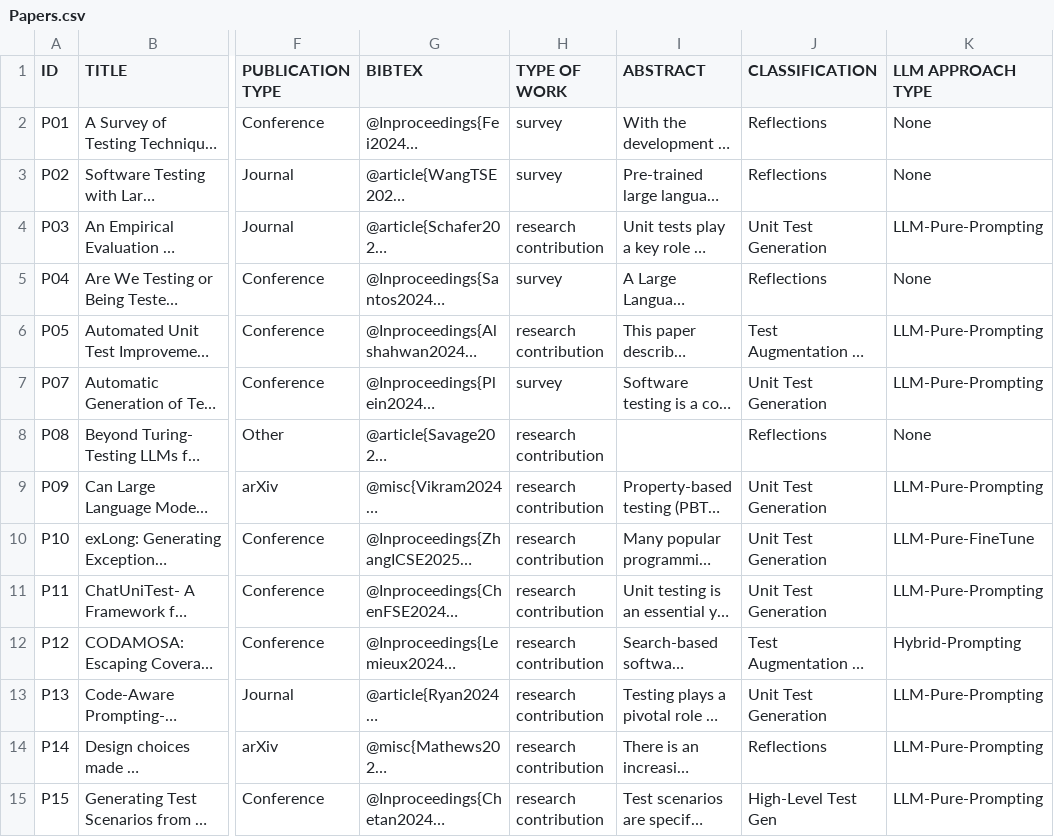
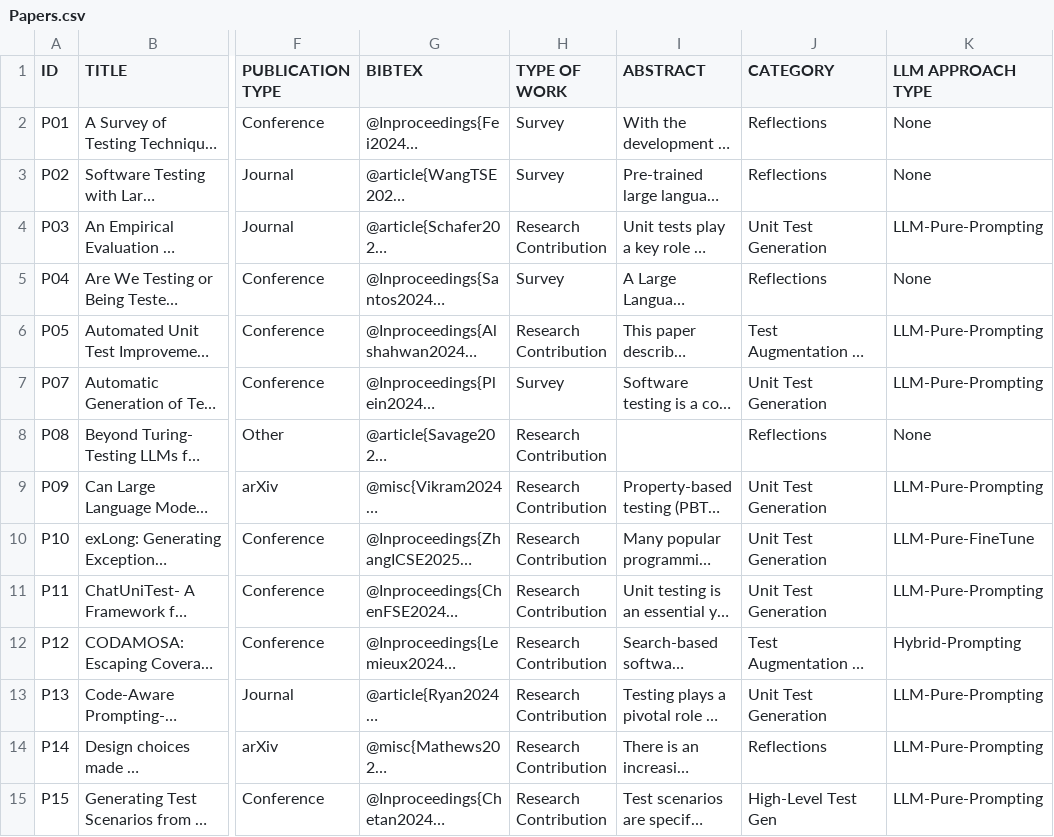
Before and after one commit to augustocristian/llmroadmapdraft, a CSV file: data/Papers.csv, drawn as a sheet; only a part is shown, gaps mark what is left out; long unchanged cells end in …; the diff covers the shown part only; the diff names each change by its address in the sheet, - before the commit and + after, or states it on an @@ line.

```diff
--- a/data/Papers.csv
+++ b/data/Papers.csv
-J1: CLASSIFICATION
+J1: CATEGORY
-H2:H3 (TYPE OF WORK): survey
+H2:H3 (TYPE OF WORK): Survey
-H4 (TYPE OF WORK): research contribution
+H4 (TYPE OF WORK): Research Contribution
-H5 (TYPE OF WORK): survey
+H5 (TYPE OF WORK): Survey
-H6 (TYPE OF WORK): research contribution
+H6 (TYPE OF WORK): Research Contribution
-H7 (TYPE OF WORK): survey
+H7 (TYPE OF WORK): Survey
-H8:H15 (TYPE OF WORK): research contribution
+H8:H15 (TYPE OF WORK): Research Contribution
```
Also changed, not shown: 116 edited cells elsewhere in this file, 5 other files.
